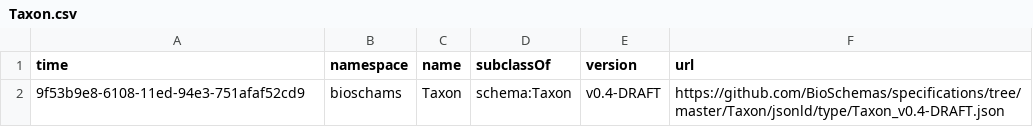
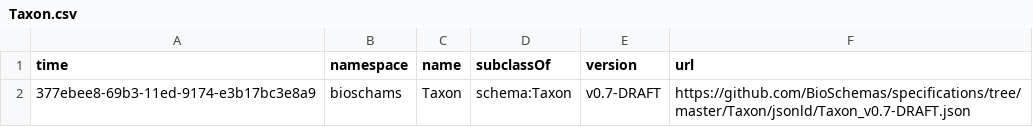
Before and after one commit to BioSchemas/bioschemas-dde, a CSV file: latest-updated-profiles/Taxon.csv, drawn as a sheet.

Commit message:
Updating Profile

```diff
--- a/latest-updated-profiles/Taxon.csv
+++ b/latest-updated-profiles/Taxon.csv
@@ -1,2 +1,2 @@
 time,namespace,name,subclassOf,version,url
-9f53b9e8-6108-11ed-94e3-751afaf52cd9,bioschams,Taxon,schema:Taxon,v0.4-DRAFT,https://github.com/BioSchemas/specifications/tree/master/Taxon/jsonld/type/Taxon_v0.4-DRAFT.json
+377ebee8-69b3-11ed-9174-e3b17bc3e8a9,bioschams,Taxon,schema:Taxon,v0.7-DRAFT,https://github.com/BioSchemas/specifications/tree/master/Taxon/jsonld/Taxon_v0.7-DRAFT.json
```
Also changed, not shown: latest-updated-profiles/TaxonName.csv, latest-updated-profiles/TrainingMaterial.csv.
